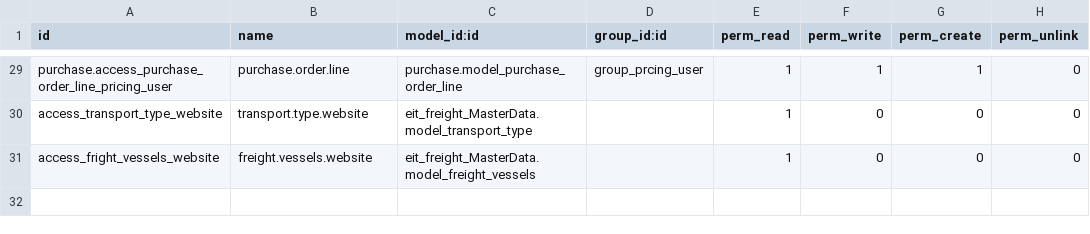
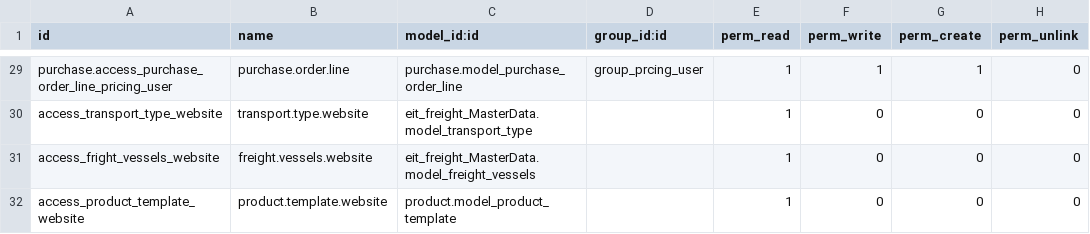
Before and after one commit to alyelnemr/Acs-17, a CSV file: eit_freight_pricing/security/ir.model.access.csv, drawn as a sheet; only a part is shown, gaps mark what is left out.

Commit message:
[fix] all issues

```diff
--- a/eit_freight_pricing/security/ir.model.access.csv
+++ b/eit_freight_pricing/security/ir.model.access.csv
@@ -31 +31,2 @@ access_transport_type_website,transport.type.website,eit_freight_MasterData.mode
 access_fright_vessels_website,freight.vessels.website,eit_freight_MasterData.model_freight_vessels,,1,0,0,0
+access_product_template_website,product.template.website,product.model_product_template,,1,0,0,0
```
